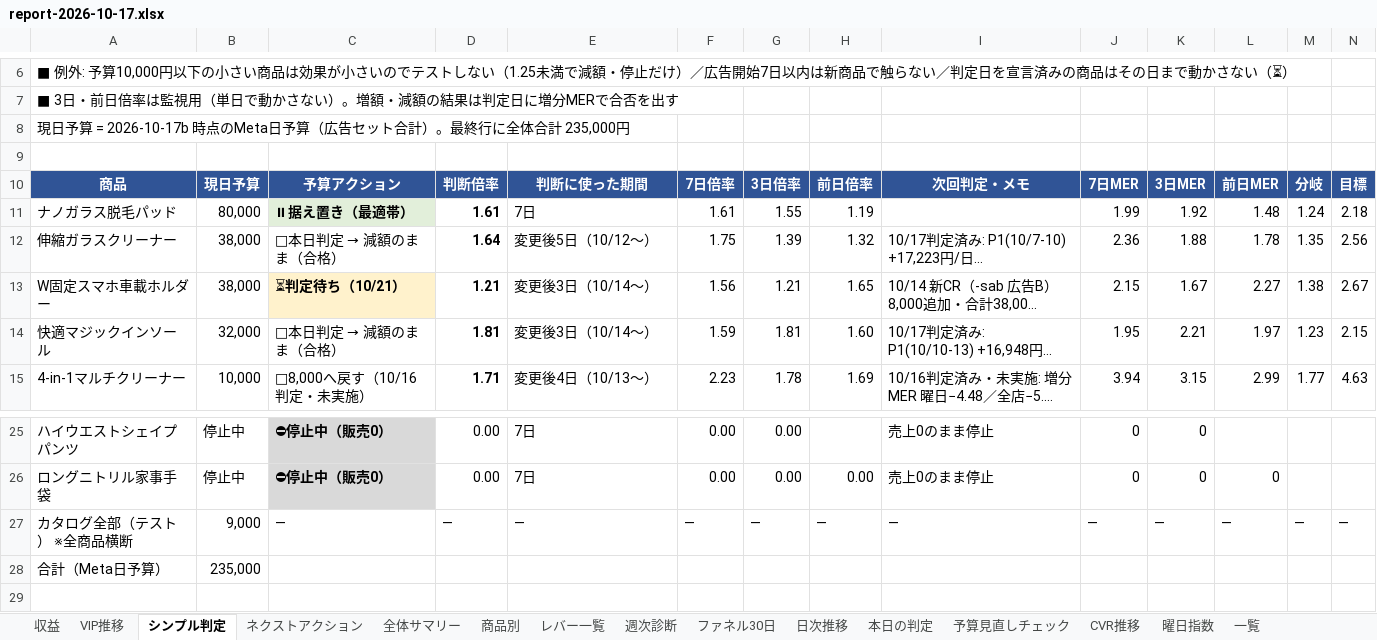
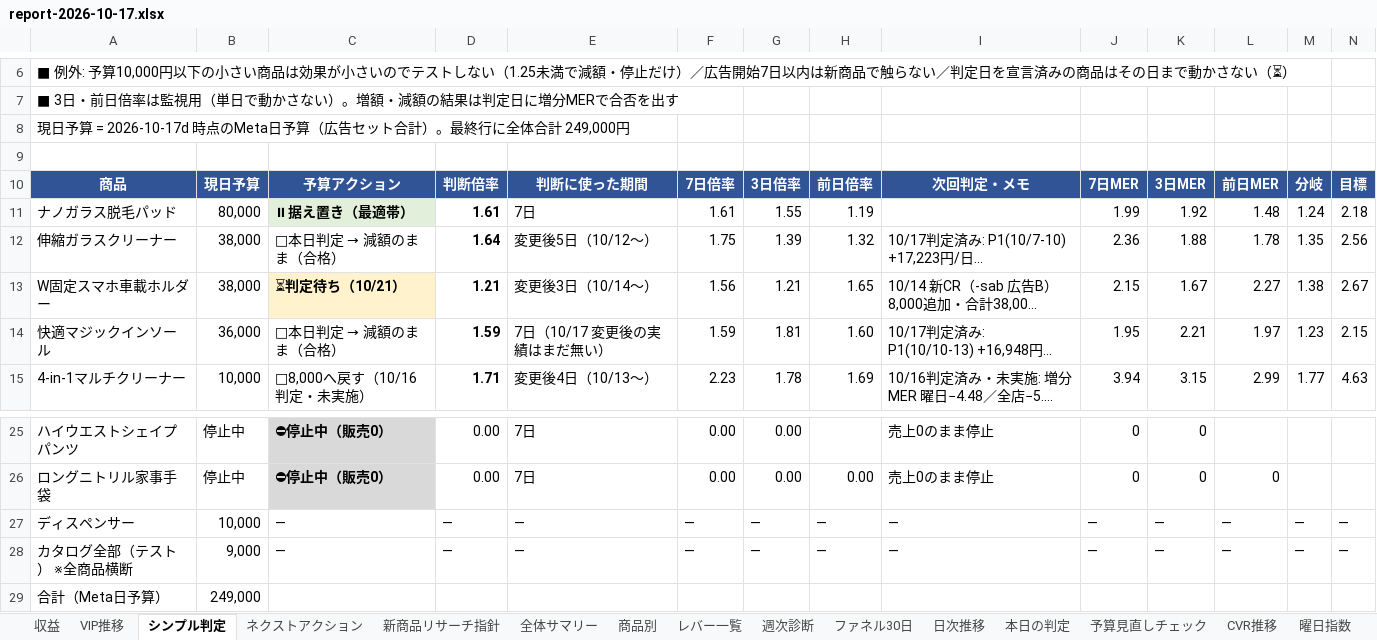
Before and after one commit to finracofficial-cmd/LOOana, an Excel workbook: data/reports/report-2026-10-17.xlsx, sheet シンプル判定, drawn as a sheet; only a part is shown, gaps mark what is left out; long unchanged cells end in …; values as stored, in another font and other column widths than the file's, no borders; addresses are those after the commit; rows hold the shown columns only; the diff names each change by its address in the sheet, - before the commit and + after, or states it on an @@ line.

```diff
--- a/data/reports/report-2026-10-17.xlsx (sheet シンプル判定)
+++ b/data/reports/report-2026-10-17.xlsx (sheet シンプル判定)
+sheet tab: 新商品リサーチ指針
-A8: …予算 = 2026-10-17b 時点のMeta日予算（広告セット合計）。最終行に全体合計 235,000円
+A8: …予算 = 2026-10-17d 時点のMeta日予算（広告セット合計）。最終行に全体合計 249,000円
-B14: 32,000
+B14: 36,000
-D14: 1.81
+D14: 1.59
-E14: 変更後3日（10/14〜）
+E14: 7日（10/17 変更後の実績はまだ無い）
+row 27: ディスペンサー | 10,000 | — | — | — | — | — | — | — | — | — | — | — | —
-B29: 235,000
+B29: 249,000
```
Also changed, not shown: sheet 商品別, 4 other files.
